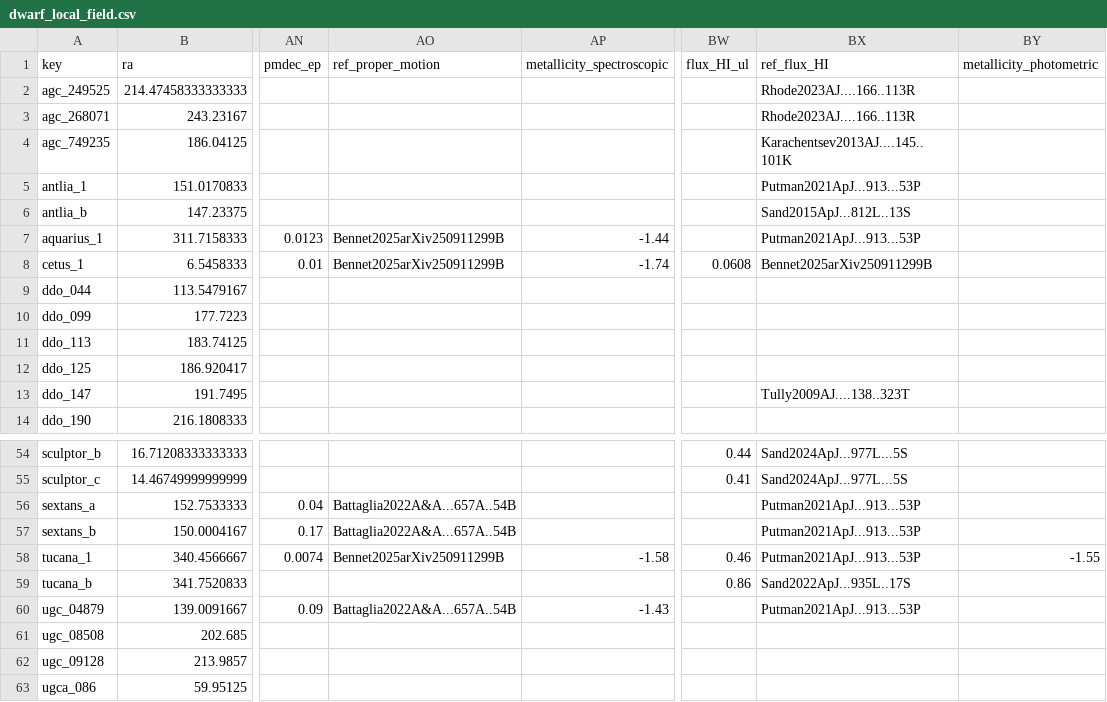
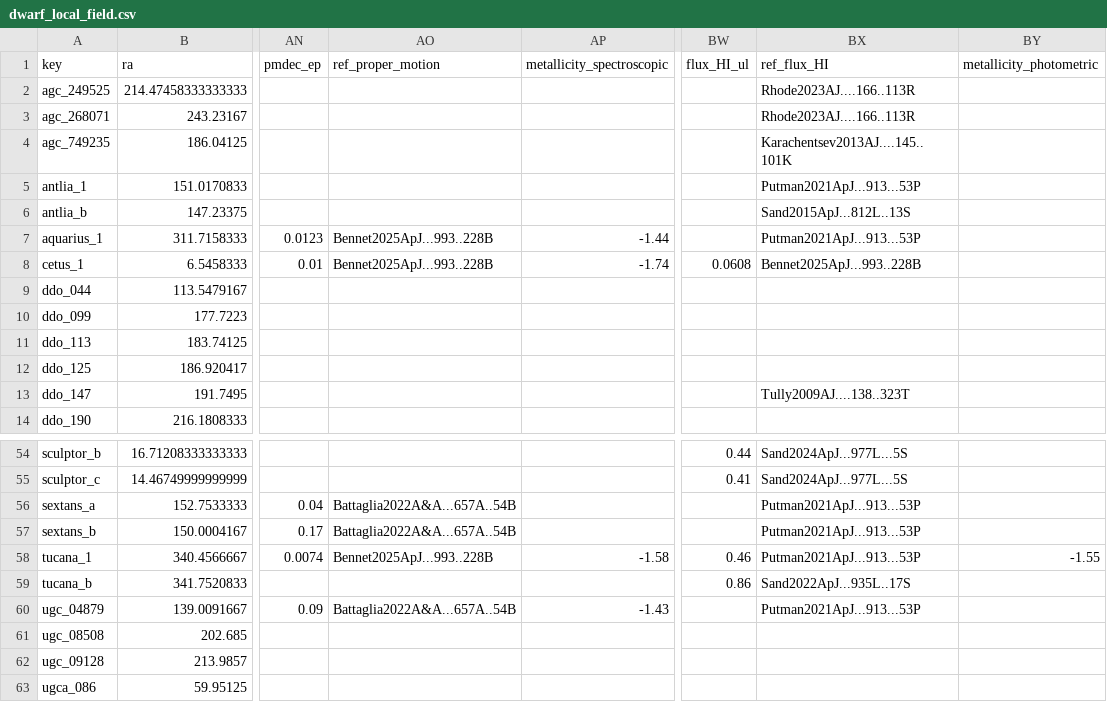
Before and after one commit to apace7/local_volume_database, a CSV file: data/dwarf_local_field.csv, drawn as a sheet; only a part is shown, gaps mark what is left out; the diff covers the shown part only; the diff names each change by its address in the sheet, - before the commit and + after, or states it on an @@ line.

```diff
--- a/data/dwarf_local_field.csv
+++ b/data/dwarf_local_field.csv
-AO7:AO8 (ref_proper_motion): Bennet2025arXiv250911299B
+AO7:AO8 (ref_proper_motion): Bennet2025ApJ...993..228B
-BX8 (ref_flux_HI): Bennet2025arXiv250911299B
+BX8 (ref_flux_HI): Bennet2025ApJ...993..228B
-AO58 (ref_proper_motion): Bennet2025arXiv250911299B
+AO58 (ref_proper_motion): Bennet2025ApJ...993..228B
```
Also changed, not shown: 51 edited cells elsewhere in this file, data/dwarf_mw.csv, data/gc_ambiguous.csv, 6 other files.
